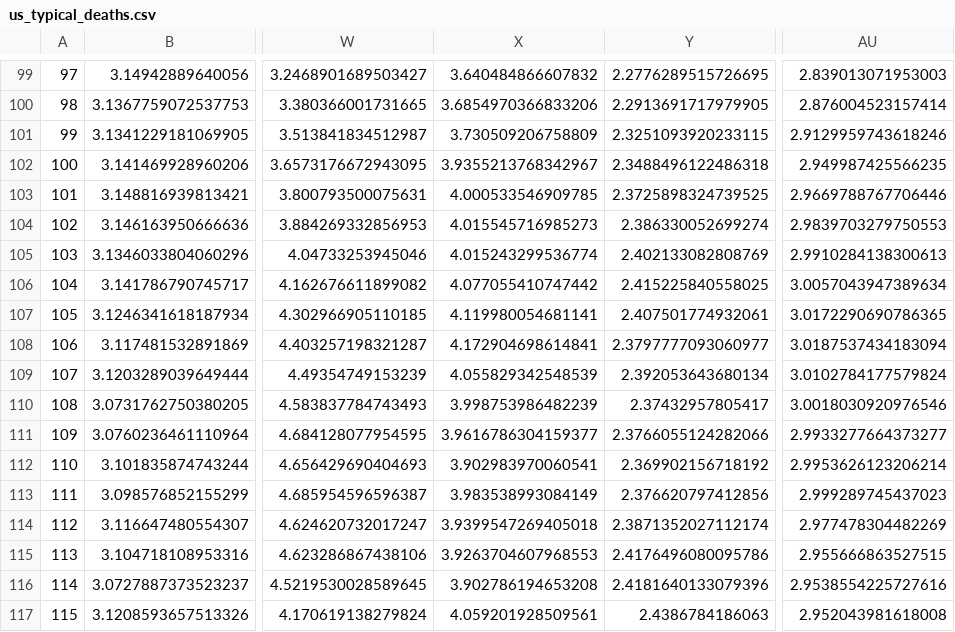
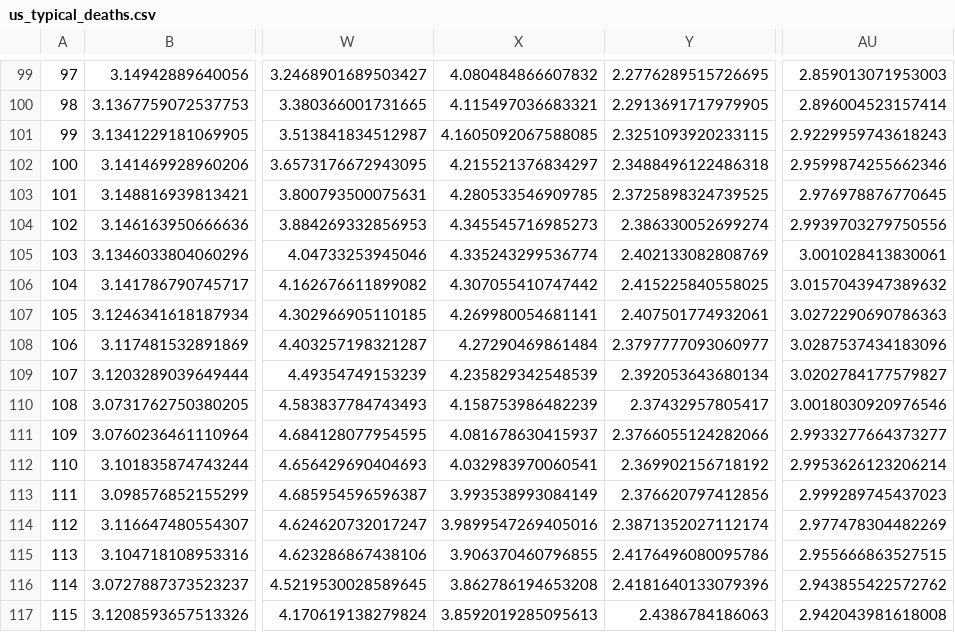
Before and after one commit to astroadams/covid, a CSV file: us_typical_deaths.csv, drawn as a sheet; only a part is shown, gaps mark what is left out; the diff covers the shown part only; the diff names each change by its address in the sheet, - before the commit and + after, or states it on an @@ line.

```diff
--- a/us_typical_deaths.csv
+++ b/us_typical_deaths.csv
-X99: 3.640484866607832
+X99: 4.080484866607832
-AU99: 2.839013071953003
+AU99: 2.859013071953003
-X100: 3.6854970366833206
+X100: 4.115497036683321
-AU100: 2.876004523157414
+AU100: 2.896004523157414
-X101: 3.730509206758809
+X101: 4.1605092067588085
-AU101: 2.9129959743618246
+AU101: 2.9229959743618243
-X102: 3.9355213768342967
+X102: 4.215521376834297
-AU102: 2.949987425566235
+AU102: 2.9599874255662346
-X103: 4.000533546909785
+X103: 4.280533546909785
-AU103: 2.9669788767706446
+AU103: 2.976978876770645
-X104: 4.015545716985273
+X104: 4.345545716985273
-AU104: 2.9839703279750553
+AU104: 2.9939703279750556
-X105: 4.015243299536774
+X105: 4.335243299536774
-AU105: 2.9910284138300613
+AU105: 3.001028413830061
-X106: 4.077055410747442
+X106: 4.307055410747442
-AU106: 3.0057043947389634
+AU106: 3.0157043947389632
-X107: 4.119980054681141
+X107: 4.269980054681141
-AU107: 3.0172290690786365
+AU107: 3.0272290690786363
-X108: 4.172904698614841
+X108: 4.27290469861484
-AU108: 3.0187537434183094
+AU108: 3.0287537434183096
-X109: 4.055829342548539
+X109: 4.235829342548539
-AU109: 3.0102784177579824
+AU109: 3.0202784177579827
-X110: 3.998753986482239
+X110: 4.158753986482239
-X111: 3.9616786304159377
+X111: 4.081678630415937
-X112: 3.902983970060541
+X112: 4.032983970060541
-X113: 3.983538993084149
+X113: 3.993538993084149
-X114: 3.9399547269405018
+X114: 3.9899547269405016
-X115: 3.9263704607968553
+X115: 3.906370460796855
-X116: 3.902786194653208
+X116: 3.862786194653208
-AU116: 2.9538554225727616
+AU116: 2.943855422572762
-X117: 4.059201928509561
+X117: 3.8592019285095613
-AU117: 2.952043981618008
+AU117: 2.942043981618008
```
Also changed, not shown: 153 edited cells elsewhere in this file, 1 other file.
